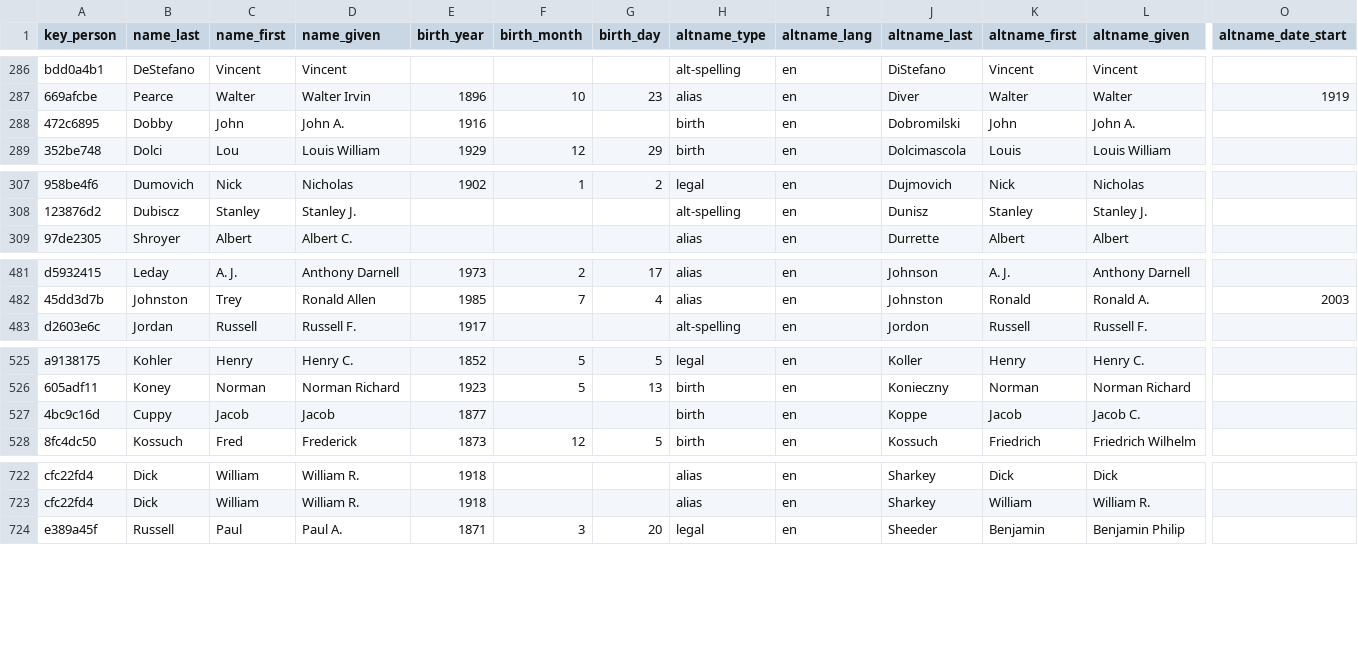
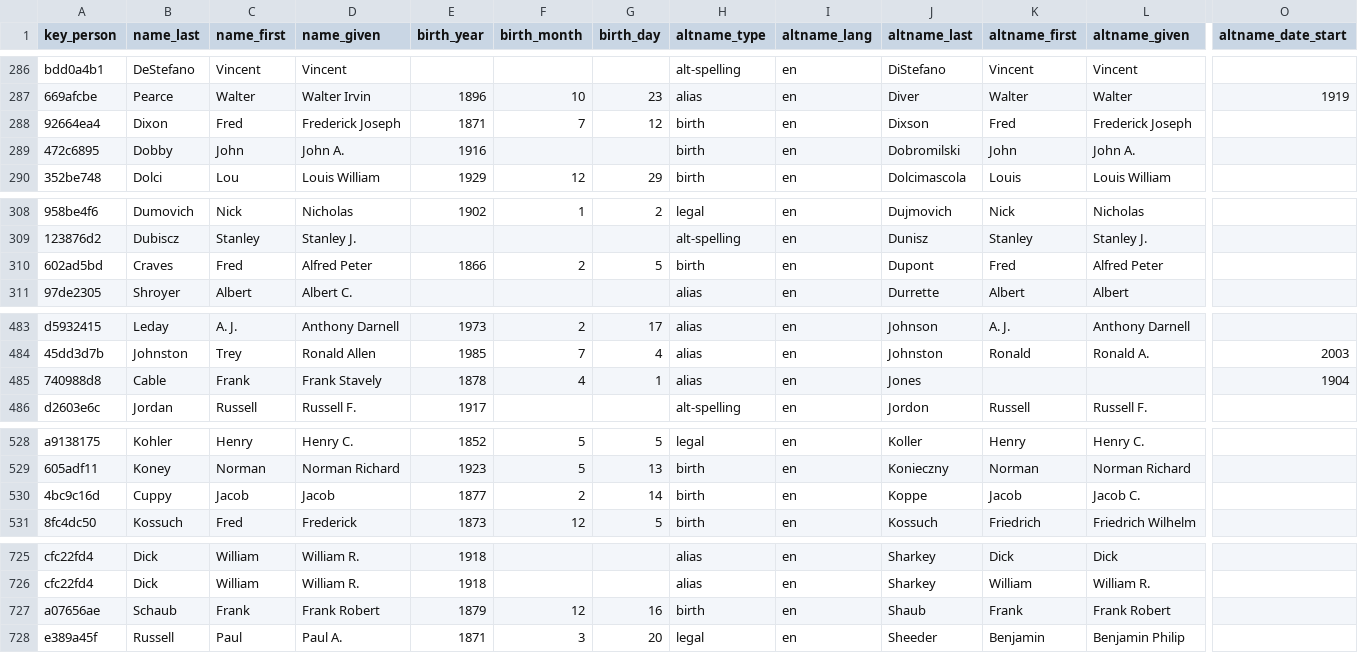
Before and after one commit to chadwickbureau/register, a CSV file: data/names.csv, drawn as a sheet; only a part is shown, gaps mark what is left out; addresses are those after the commit; rows hold the shown columns only; the diff names each change by its address in the sheet, - before the commit and + after, or states it on an @@ line.

Commit message:
Update people and names as of 2018-02-25.

```diff
--- a/data/names.csv
+++ b/data/names.csv
+row 288: 92664ea4 | Dixon | Fred | Frederick Joseph | 1871 | 7 | 12 | birth | en | Dixson | Fred | Frederick Joseph
+row 310: 602ad5bd | Craves | Fred | Alfred Peter | 1866 | 2 | 5 | birth | en | Dupont | Fred | Alfred Peter
+row 485: 740988d8 | Cable | Frank | Frank Stavely | 1878 | 4 | 1 | alias | en | Jones |  |  | 1904
-F530 (birth_month): (empty)
+F530 (birth_month): 2
-G530 (birth_day): (empty)
+G530 (birth_day): 14
+row 727: a07656ae | Schaub | Frank | Frank Robert | 1879 | 12 | 16 | birth | en | Shaub | Frank | Frank Robert
```
